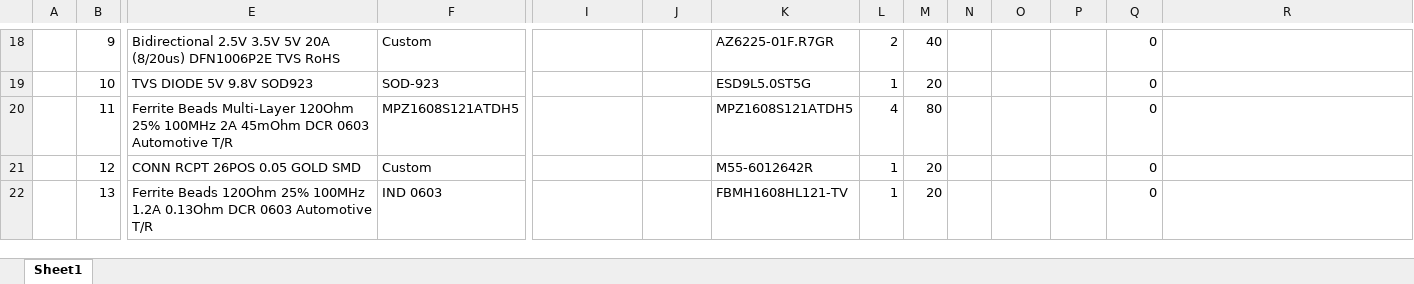
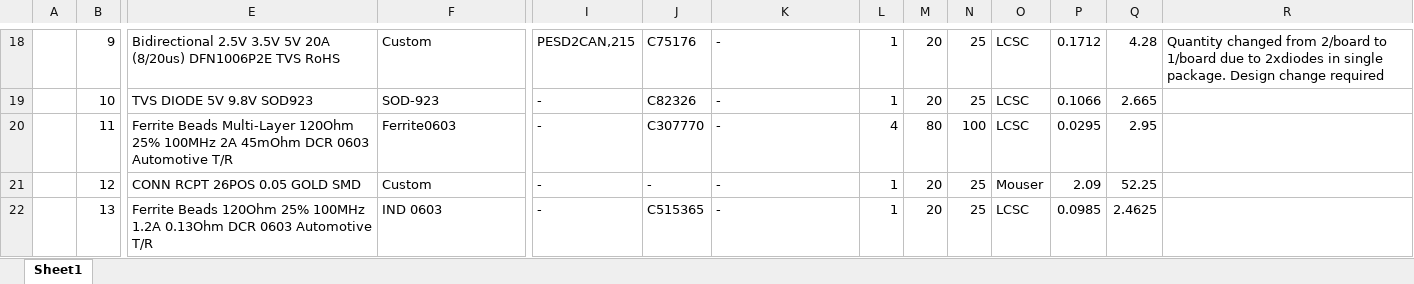
Before and after one commit to eSpark-Backup/colebenson-smartmotors, an Excel workbook: Deliverables/SM_Bottom Board/_BOM/eSpark BOM (20 Boards).xlsx, sheet Sheet1, drawn as a sheet; only a part is shown, gaps mark what is left out; values as stored, in another font and other column widths than the file's, no cell formats; charts and pictures not drawn; the diff covers the shown part only; the diff names each change by its address in the sheet, - before the commit and + after, or states it on an @@ line.

Commit message:
Bottom board BOM Economization #135 (Complete)

```diff
--- a/Deliverables/SM_Bottom Board/_BOM/eSpark BOM (20 Boards).xlsx (sheet Sheet1)
+++ b/Deliverables/SM_Bottom Board/_BOM/eSpark BOM (20 Boards).xlsx (sheet Sheet1)
-I18: (empty)
+I18: PESD2CAN,215
-J18: (empty)
+J18: C75176
-K18: AZ6225-01F.R7GR
+K18: -
-L18: 2
+L18: 1
-M18: 40
+M18: 20
-N18:N19: (empty)
+N18:N19: 25
-O18:O20: (empty)
+O18:O20: LCSC
-P18: (empty)
+P18: 0.1712
-Q18: 0
+Q18: 4.28
-R18: (empty)
+R18: Quantity changed from 2/board to 1/board due to 2xdiodes in single package. Design change required
-I19:I22: (empty)
+I19:I22: -
-J19: (empty)
+J19: C82326
-K19: ESD9L5.0ST5G
+K19: -
-P19: (empty)
+P19: 0.1066
-Q19: 0
+Q19: 2.665
-F20: MPZ1608S121ATDH5
+F20: Ferrite0603
-J20: (empty)
+J20: C307770
-K20: MPZ1608S121ATDH5
+K20: -
-N20: (empty)
+N20: 100
-P20: (empty)
+P20: 0.0295
-Q20: 0
+Q20: 2.95
-J21: (empty)
+J21: -
-K21: M55-6012642R
+K21: -
-N21:N22: (empty)
+N21:N22: 25
-O21: (empty)
+O21: Mouser
-P21: (empty)
+P21: 2.09
-Q21: 0
+Q21: 52.25
-J22: (empty)
+J22: C515365
-K22: FBMH1608HL121-TV
+K22: -
-O22: (empty)
+O22: LCSC
-P22: (empty)
+P22: 0.0985
-Q22: 0
+Q22: 2.4625
```
Also changed, not shown: 2 added rows, 2 removed rows and 175 edited cells elsewhere in this sheet, cell formats.
